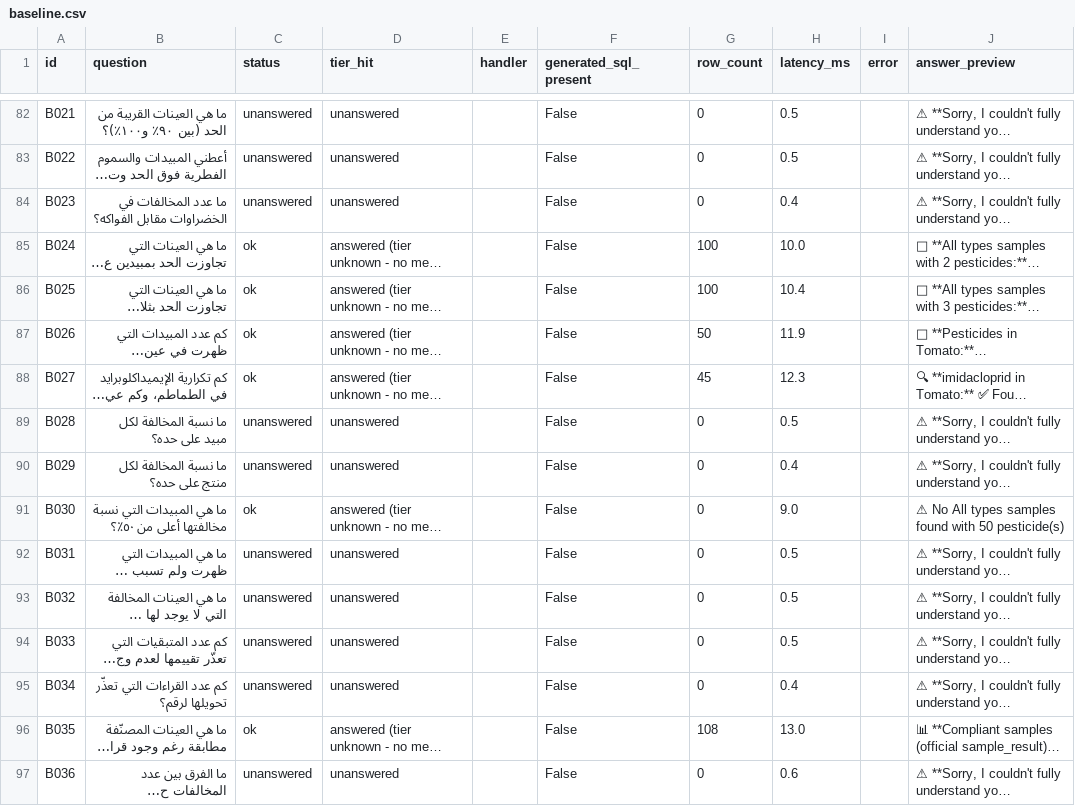
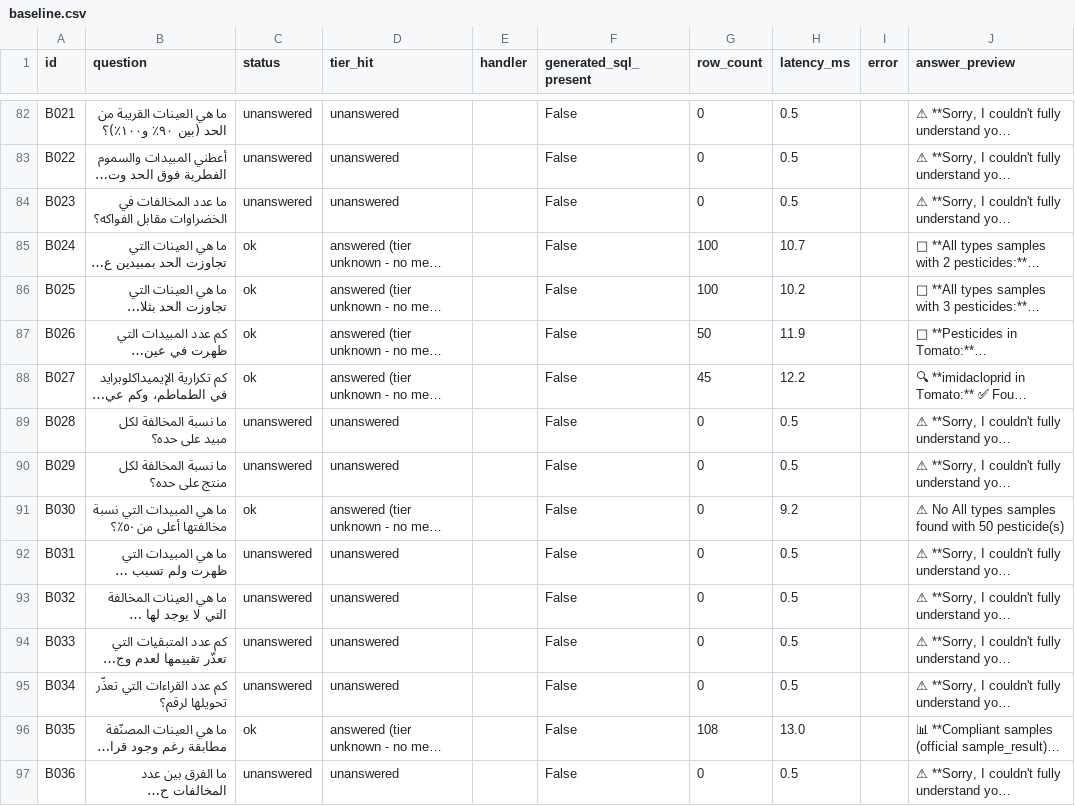
Before and after one commit to sadek1984/lars-base, a CSV file: phase0/baseline.csv, drawn as a sheet; only a part is shown, gaps mark what is left out; long unchanged cells end in …; the diff covers the shown part only; the diff names each change by its address in the sheet, - before the commit and + after, or states it on an @@ line.

```diff
--- a/phase0/baseline.csv
+++ b/phase0/baseline.csv
-H84 (latency_ms): 0.4
+H84 (latency_ms): 0.5
-H85 (latency_ms): 10.0
+H85 (latency_ms): 10.7
-H86 (latency_ms): 10.4
+H86 (latency_ms): 10.2
-H88 (latency_ms): 12.3
+H88 (latency_ms): 12.2
-H90 (latency_ms): 0.4
+H90 (latency_ms): 0.5
-H91 (latency_ms): 9.0
+H91 (latency_ms): 9.2
-H95 (latency_ms): 0.4
+H95 (latency_ms): 0.5
-H97 (latency_ms): 0.6
+H97 (latency_ms): 0.5
```
Also changed, not shown: 156 edited cells elsewhere in this file, 3 other files.
